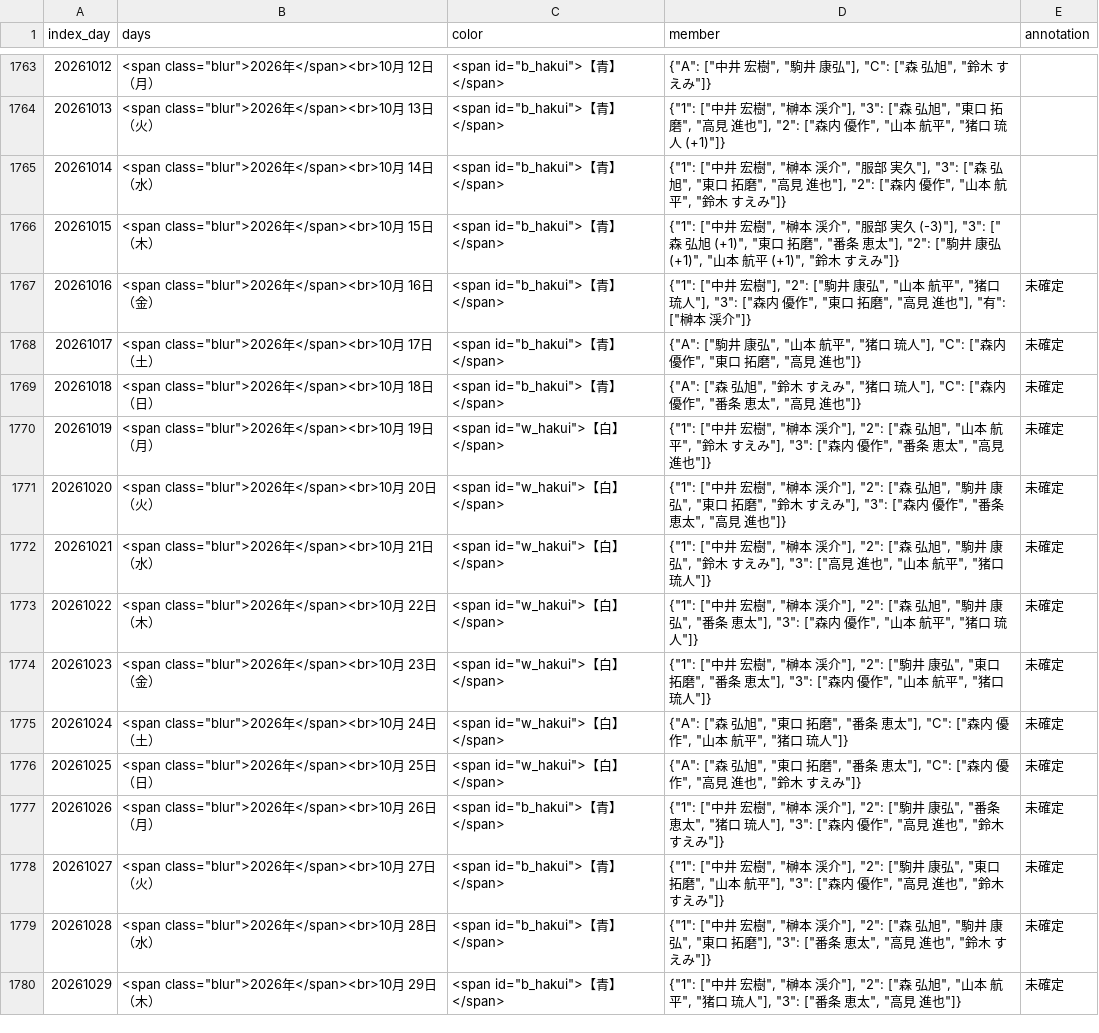
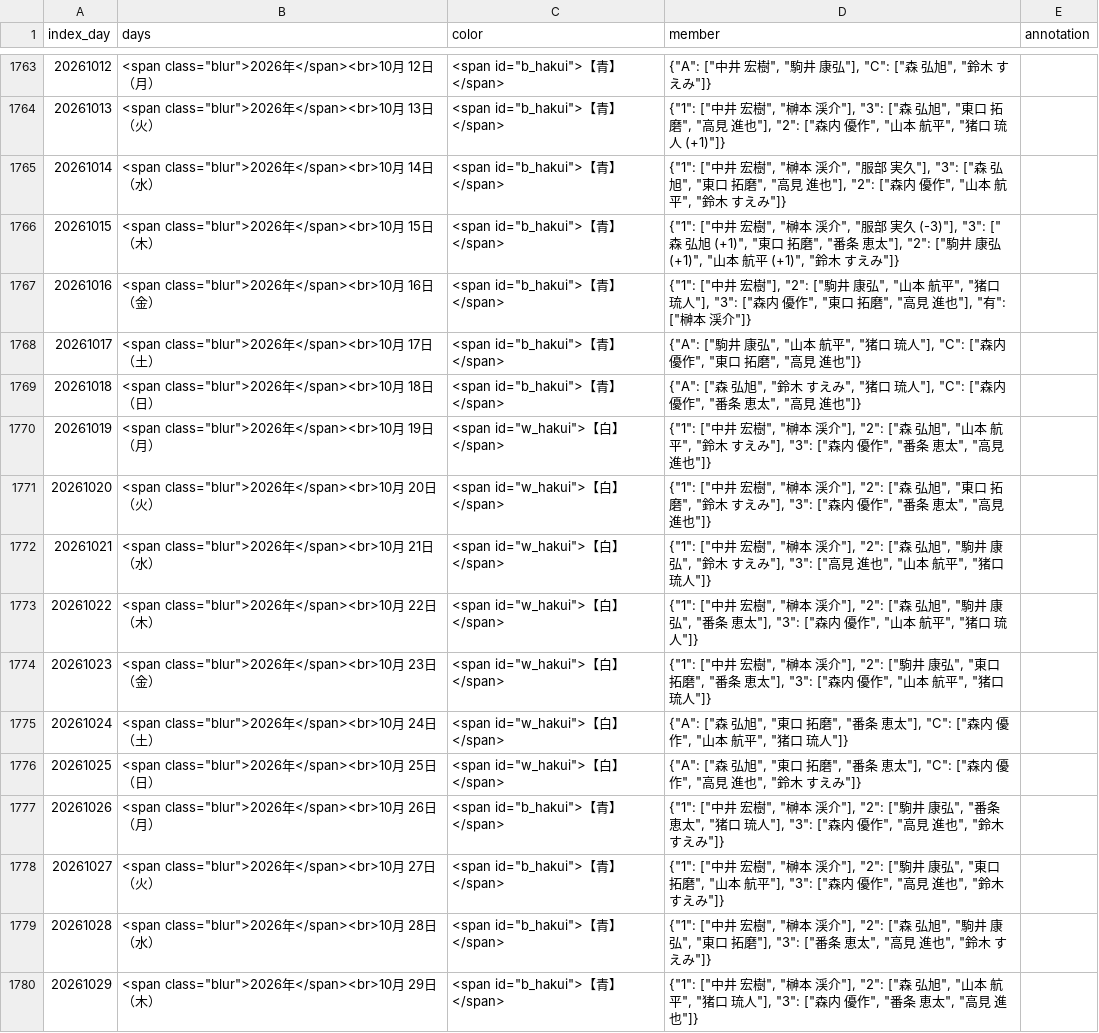
Before and after one commit to enchantnora/api, a CSV file: shift/shift.csv, drawn as a sheet; only a part is shown, gaps mark what is left out; the diff covers the shown part only; the diff names each change by its address in the sheet, - before the commit and + after, or states it on an @@ line.

```diff
--- a/shift/shift.csv
+++ b/shift/shift.csv
-E1767:E1780 (annotation): 未確定
+E1767:E1780 (annotation): (empty)
-D1771 (member): …弘旭", "駒井 康弘", "東口 拓…
+D1771 (member): …弘旭", "東口 拓…
-D1780 (member): …人"], "3": ["番条 恵…
+D1780 (member): …人"], "3": ["森内 優作", "番条 恵…
```
Also changed, not shown: 26 edited cells elsewhere in this file, csv/data.csv, csv/memo.csv, 7 other files.
